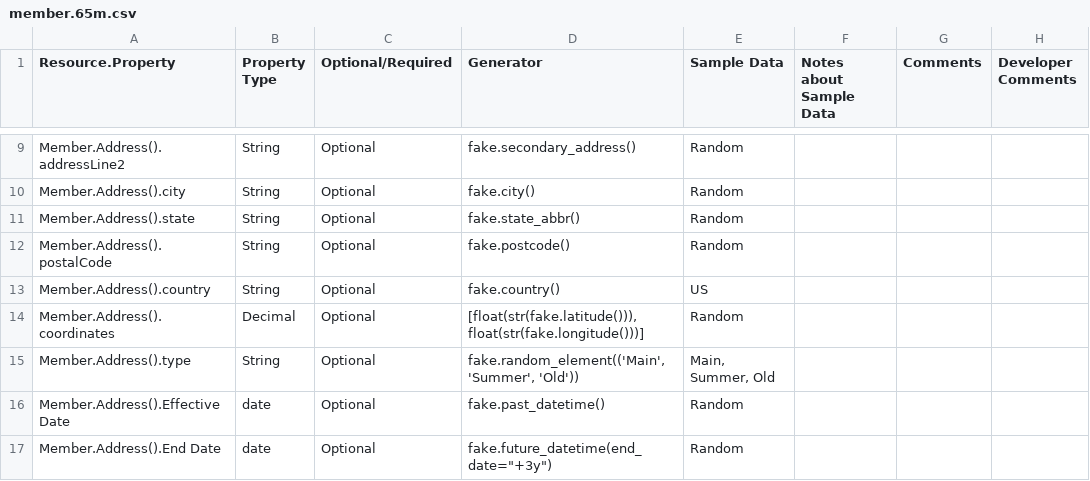
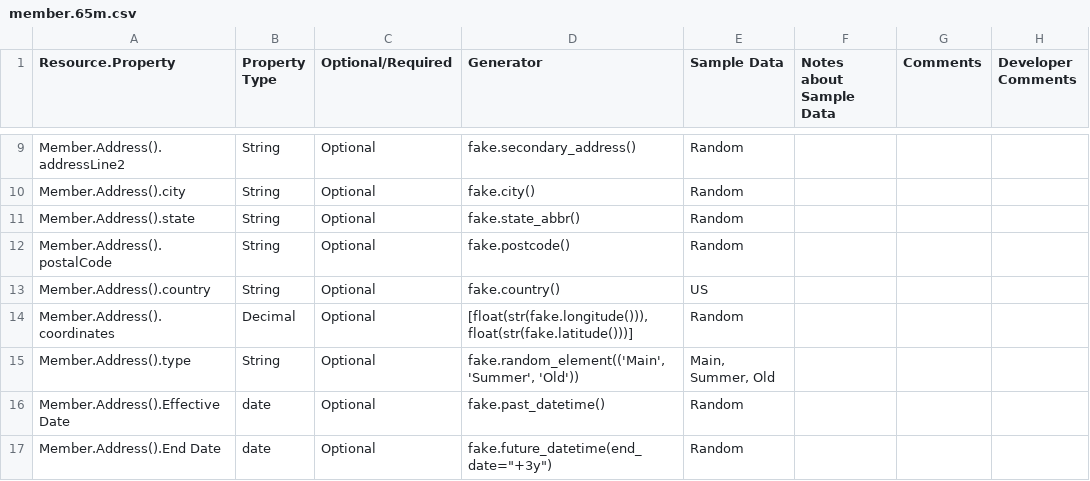
Before and after one commit to eklicious/pegasystems_dataloader, a CSV file: demo/model-tables/member.65m.csv, drawn as a sheet; only a part is shown, gaps mark what is left out; the diff names each change by its address in the sheet, - before the commit and + after, or states it on an @@ line.

```diff
--- a/demo/model-tables/member.65m.csv
+++ b/demo/model-tables/member.65m.csv
-D14 (Generator): [float(str(fake.latitude())),float(str(fake.longitude()))]
+D14 (Generator): [float(str(fake.longitude())),float(str(fake.latitude()))]
```
Also changed, not shown: demo/model-tables/member.6m.csv, demo/model-tables/provider.100k.csv, 3 other files.
